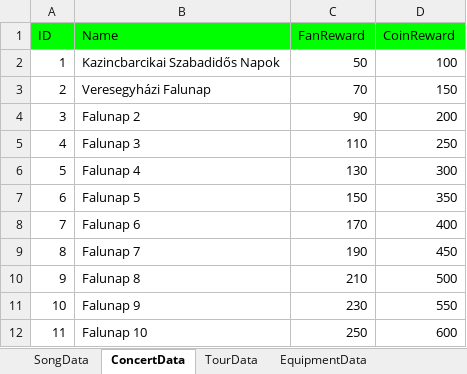
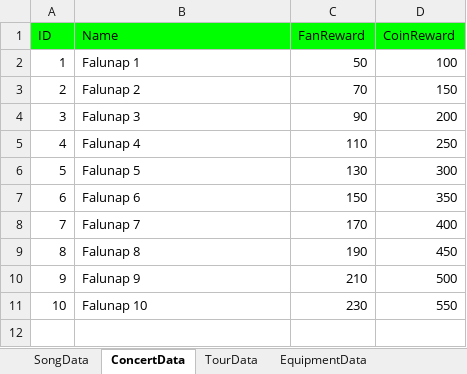
Before and after one commit to mkghoster/TapBand, an Excel workbook: TapBand_SRC/Assets/Data/GameData.xlsx, sheet ConcertData, drawn as a sheet; values as stored, in another font and other column widths than the file's, no borders; charts and pictures not drawn; the diff names each change by its address in the sheet, - before the commit and + after, or states it on an @@ line.

```diff
--- a/TapBand_SRC/Assets/Data/GameData.xlsx (sheet ConcertData)
+++ b/TapBand_SRC/Assets/Data/GameData.xlsx (sheet ConcertData)
-B2 (Name): Kazincbarcikai Szabadidős Napok
+B2 (Name): Falunap 1
-B3 (Name): Veresegyházi Falunap
+B3 (Name): Falunap 2
-B4 (Name): Falunap 2
+B4 (Name): Falunap 3
-B5 (Name): Falunap 3
+B5 (Name): Falunap 4
-B6 (Name): Falunap 4
+B6 (Name): Falunap 5
-B7 (Name): Falunap 5
+B7 (Name): Falunap 6
-B8 (Name): Falunap 6
+B8 (Name): Falunap 7
-B9 (Name): Falunap 7
+B9 (Name): Falunap 8
-B10 (Name): Falunap 8
+B10 (Name): Falunap 9
-B11 (Name): Falunap 9
+B11 (Name): Falunap 10
-row 12: 11 | Falunap 10 | 250 | 600
```
Also changed, not shown: sheet EquipmentData, sheet TourData, sheet MerchData, 5 other files.
